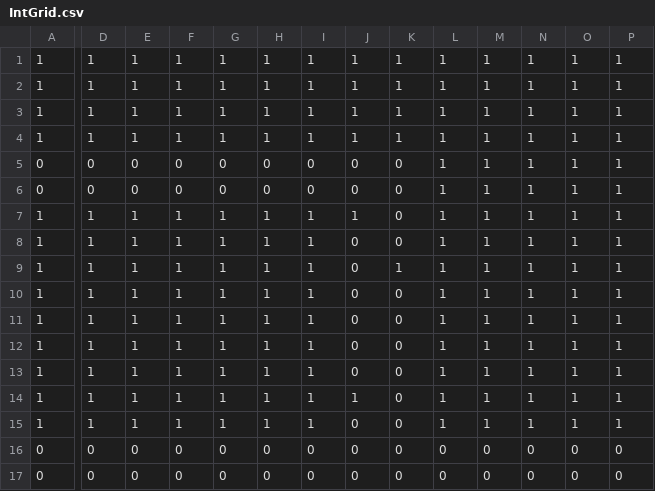
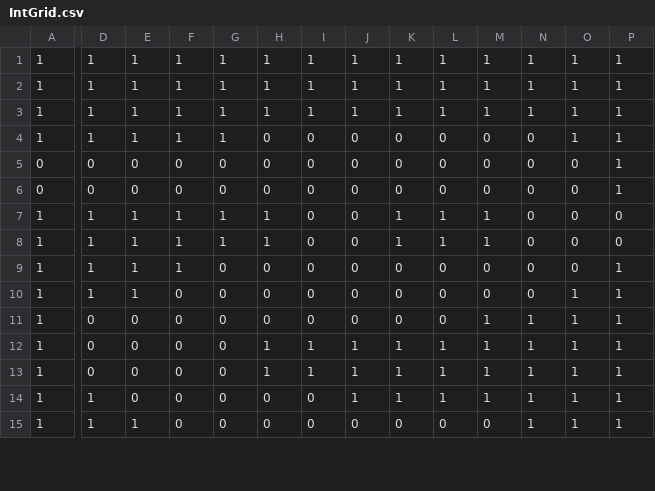
Before and after one commit to garvash/jelly-roll-proto, a CSV file: assets/output/simplified/Level_4/IntGrid.csv, drawn as a sheet; only a part is shown, gaps mark what is left out; removed rows and columns are numbered as before the commit, all else as after; rows hold the shown columns only; the diff covers the shown part only; the diff names each change by its address in the sheet, - before the commit and + after, or states it on an @@ line.

```diff
--- a/assets/output/simplified/Level_4/IntGrid.csv
+++ b/assets/output/simplified/Level_4/IntGrid.csv
-H4: 1
+H4: 0
-I4: 1
+I4: 0
-J4: 1
+J4: 0
-K4: 1
+K4: 0
-L4:L6: 1
+L4:L6: 0
-M4:M6: 1
+M4:M6: 0
-N4:N10: 1
+N4:N10: 0
-O5:O9: 1
+O5:O9: 0
-I7:I11: 1
+I7:I11: 0
-J7: 1
+J7: 0
-K7:K8: 0
+K7:K8: 1
-P7:P8: 1
+P7:P8: 0
-G9:G15: 1
+G9:G15: 0
-H9:H11: 1
+H9:H11: 0
-K9: 1
+K9: 0
-L9:L11: 1
+L9:L11: 0
-M9:M10: 1
+M9:M10: 0
-F10:F15: 1
+F10:F15: 0
-D11:D13: 1
+D11:D13: 0
-E11:E14: 1
+E11:E14: 0
-J12:J13: 0
+J12:J13: 1
-K12:K14: 0
+K12:K14: 1
-H14:H15: 1
+H14:H15: 0
-I14:I15: 1
+I14:I15: 0
-L15: 1
+L15: 0
-M15: 1
+M15: 0
-row 16: 0 | 0 | 0 | 0 | 0 | 0 | 0 | 0 | 0 | 0 | 0 | 0 | 0 | 0
-row 17: 0 | 0 | 0 | 0 | 0 | 0 | 0 | 0 | 0 | 0 | 0 | 0 | 0 | 0
```
Also changed, not shown: 2 added rows and 14 edited cells elsewhere in this file, assets/output/simplified/Level_0/IntGrid.csv, assets/output/simplified/Level_1/IntGrid.csv, 44 other files.
